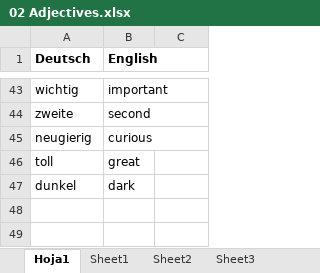
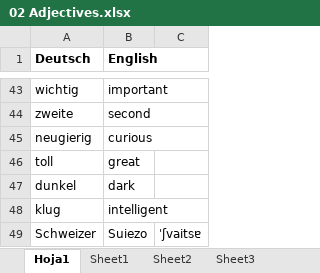
Before and after one commit to victor-arana/deutsch, an Excel workbook: resources/02 Adjectives.xlsx, sheet Hoja1, drawn as a sheet; only a part is shown, gaps mark what is left out; values as stored, in another font and other column widths than the file's, no borders; the diff names each change by its address in the sheet, - before the commit and + after, or states it on an @@ line.

```diff
--- a/resources/02 Adjectives.xlsx (sheet Hoja1)
+++ b/resources/02 Adjectives.xlsx (sheet Hoja1)
+row 48: klug | intelligent
+row 49: Schweizer | Suiezo | ˈʃvaitsɐ
```
Also changed, not shown: resources/01 Verbs.xlsx, resources/01-03-weak-verbs.xlsx, 13 other files.
